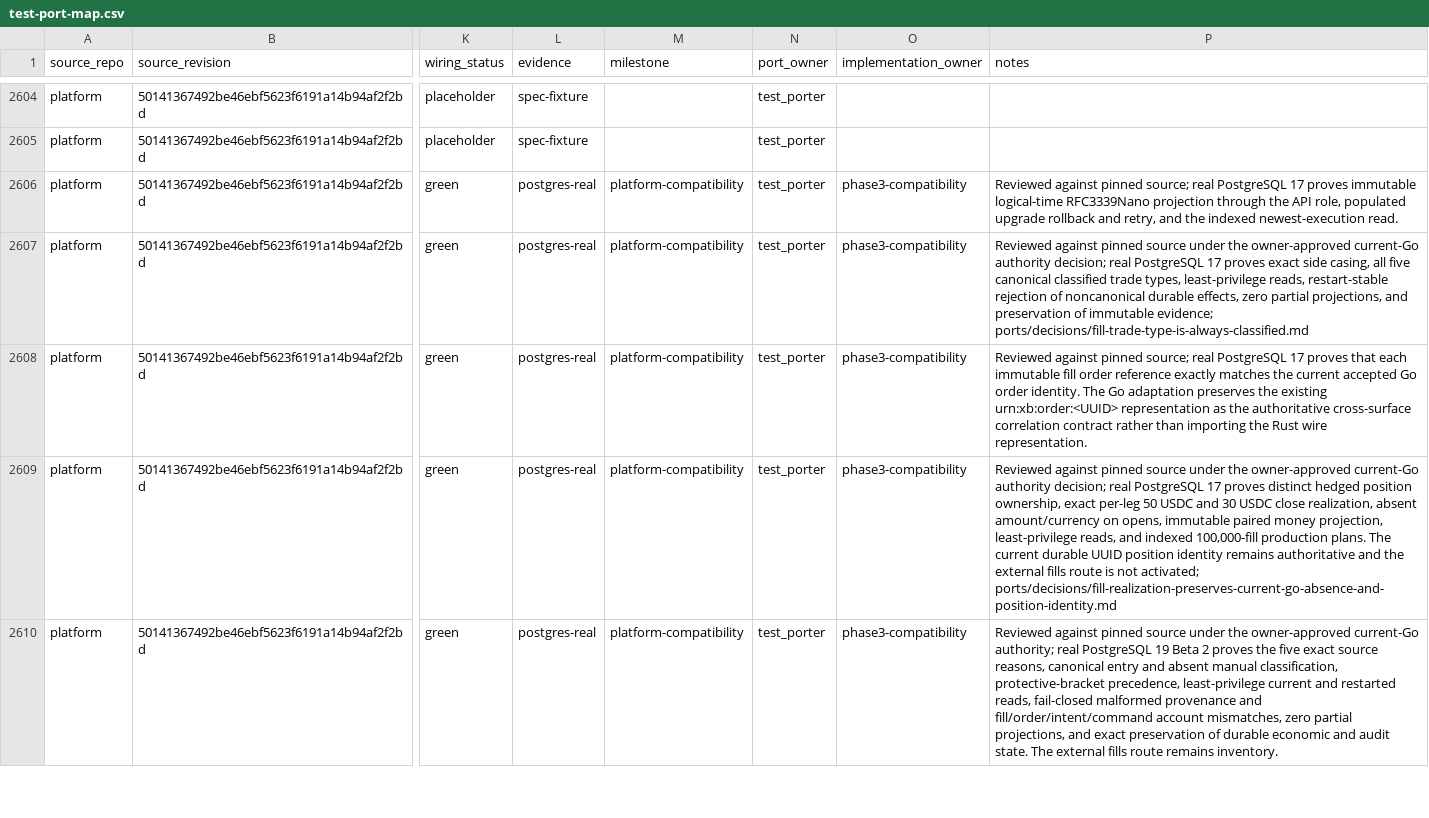
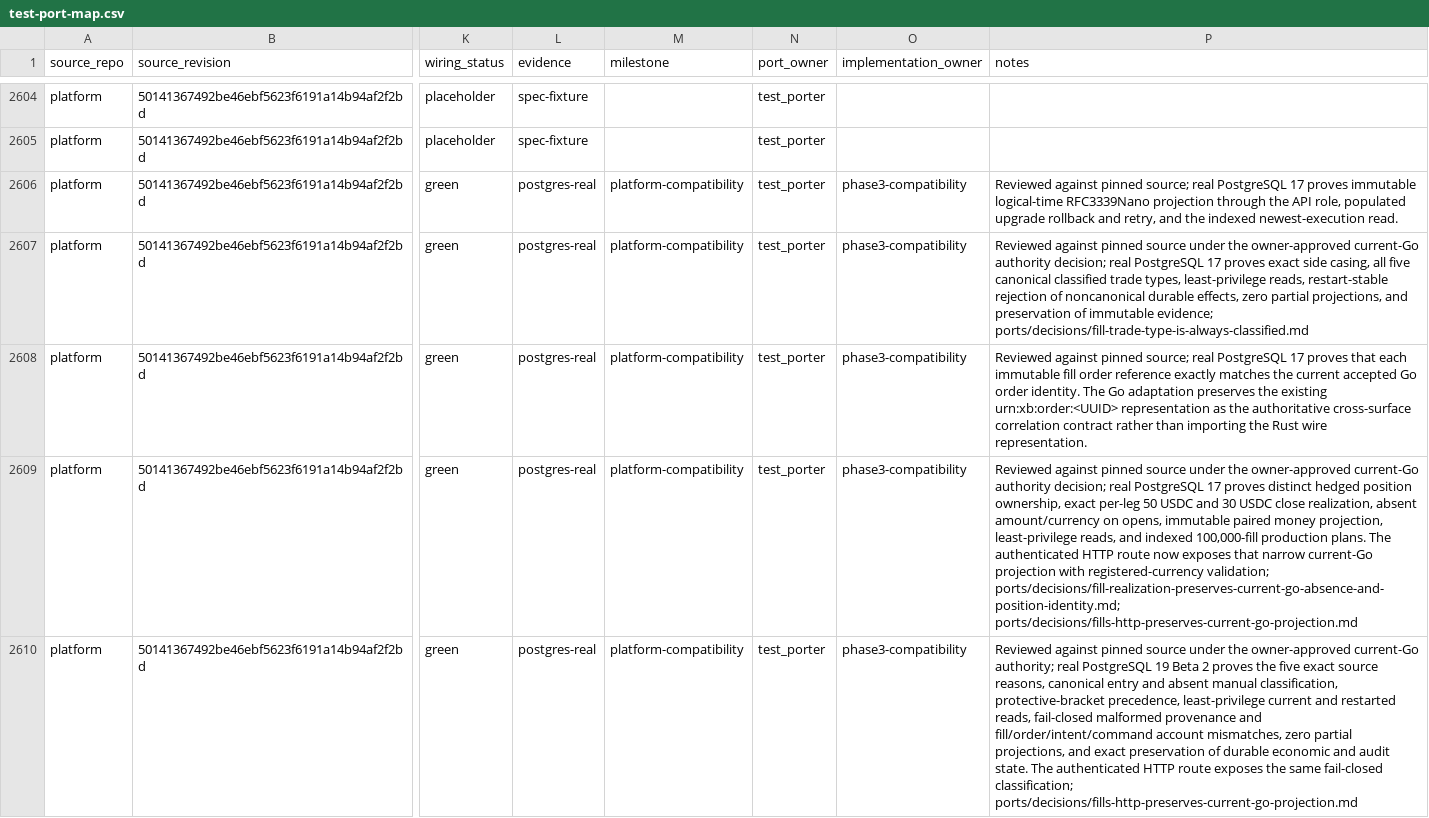
Before and after one commit to pbrazdil/platformgo, a CSV file: ports/test-port-map.csv, drawn as a sheet; only a part is shown, gaps mark what is left out; the diff covers the shown part only; the diff names each change by its address in the sheet, - before the commit and + after, or states it on an @@ line.

Commit message:
docs: record landed fills HTTP evidence

```diff
--- a/ports/test-port-map.csv
+++ b/ports/test-port-map.csv
-P2609 (notes): …plans. The current durable UUID position identity remains authoritative and the external fills route is not activated; ports/decisions/fill-realization-preserves-current-go-absence-and-position-identity.md
+P2609 (notes): …plans. The authenticated HTTP route now exposes that narrow current-Go projection with registered-currency validation; ports/decisions/fill-realization-preserves-current-go-absence-and-position-identity.md; ports/decisions/fills-http-preserves-current-go-projection.md
-P2610 (notes): …state. The external fills route remains inventory.
+P2610 (notes): …state. The authenticated HTTP route exposes the same fail-closed classification; ports/decisions/fills-http-preserves-current-go-projection.md
```
Also changed, not shown: 2 edited cells elsewhere in this file.
